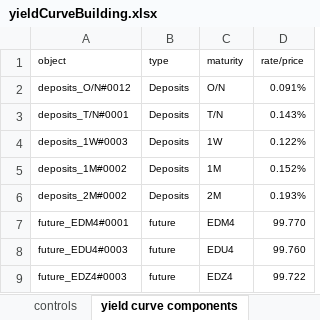
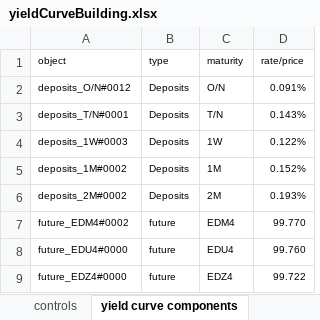
Before and after one commit to vermosen/xlObjectTools, an Excel workbook: workbooks/yieldCurveBuilding.xlsx, sheet yield curve components, drawn as a sheet; values as stored, in another font and other column widths than the file's, no borders; the diff names each change by its address in the sheet, - before the commit and + after, or states it on an @@ line.

```diff
--- a/workbooks/yieldCurveBuilding.xlsx (sheet yield curve components)
+++ b/workbooks/yieldCurveBuilding.xlsx (sheet yield curve components)
-A7 (object): future_EDM4#0001
+A7 (object): future_EDM4#0002
-A8 (object): future_EDU4#0003
+A8 (object): future_EDU4#0000
-A9 (object): future_EDZ4#0003
+A9 (object): future_EDZ4#0000
```
Also changed, not shown: sheet controls, 4 other files.
